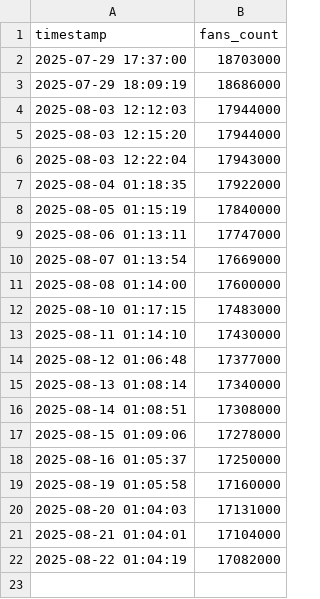
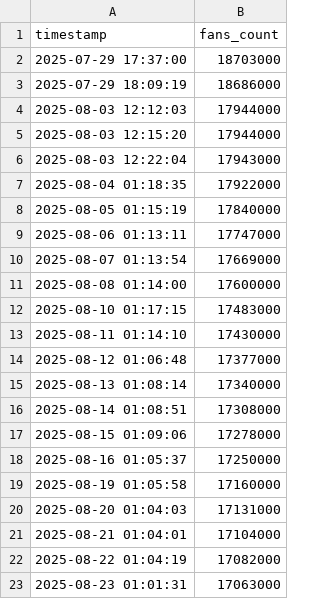
Before and after one commit to veyvin/douyin_fans_tracker, a CSV file: fans_data.csv, drawn as a sheet.

```diff
--- a/fans_data.csv
+++ b/fans_data.csv
@@ -22 +22,2 @@ timestamp,fans_count
 2025-08-22 01:04:19,17082000
+2025-08-23 01:01:31,17063000
```
Also changed, not shown: 1 other file.
